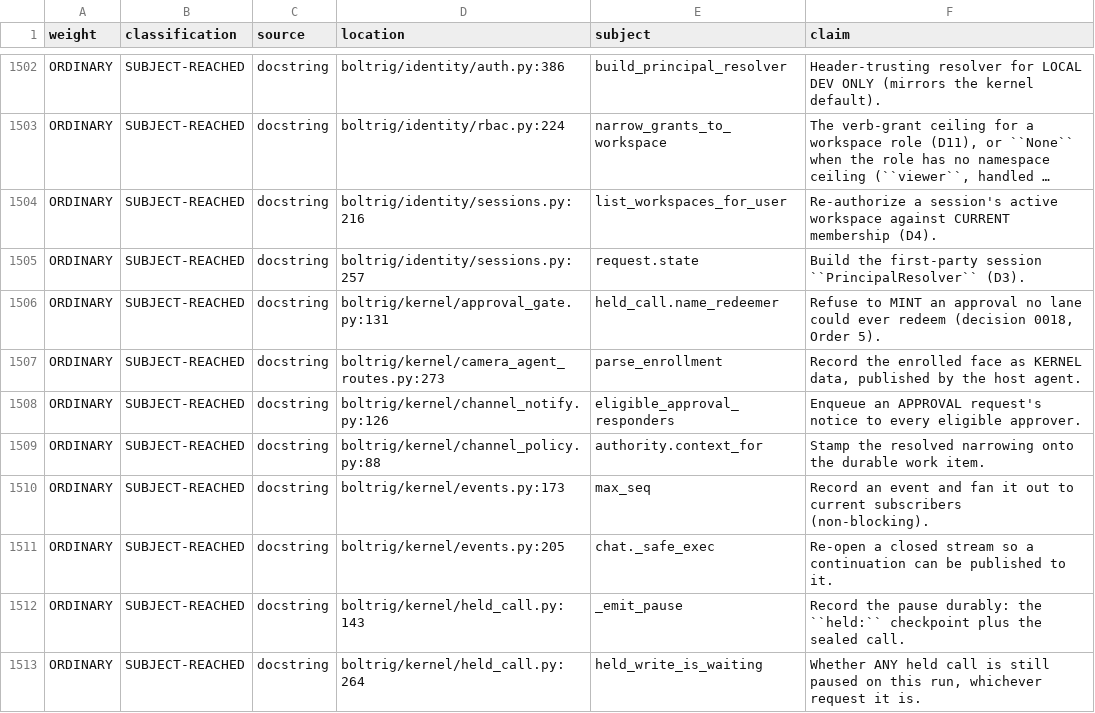
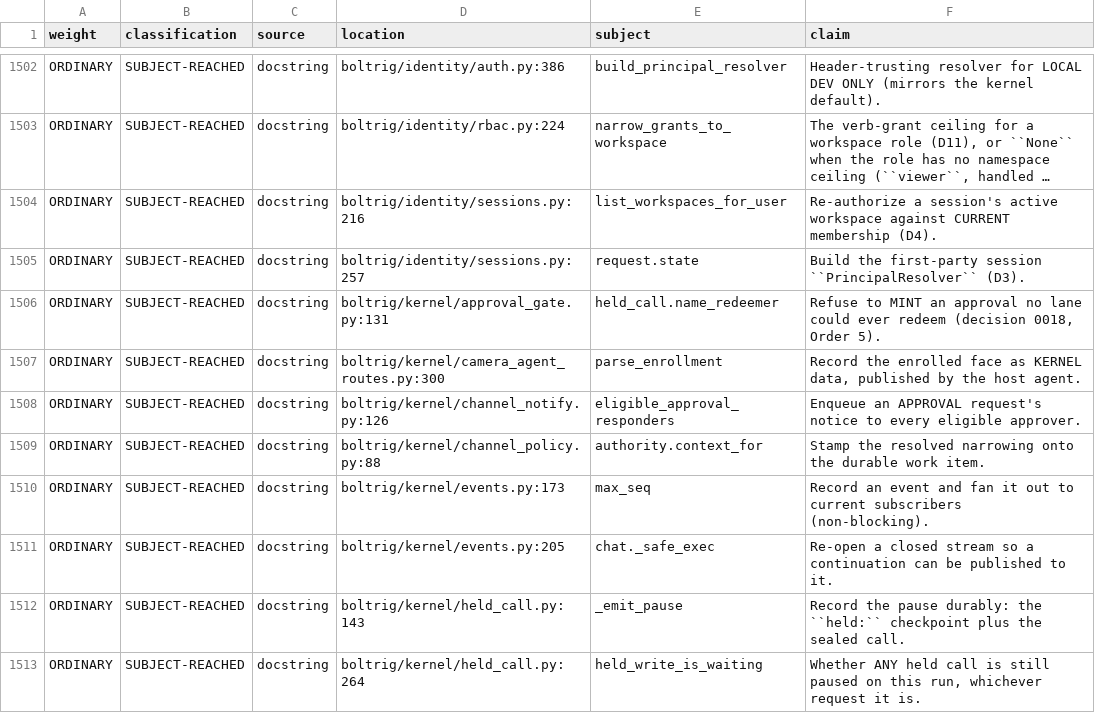
Before and after one commit to wlilley93/boltrig, a TSV file: docs/claim-inventory.tsv, drawn as a sheet; only a part is shown, gaps mark what is left out; long unchanged cells end in ….

```diff
--- a/docs/claim-inventory.tsv
+++ b/docs/claim-inventory.tsv
@@ -1506,3 +1506,3 @@ ORDINARY	SUBJECT-REACHED	docstring	boltrig/identity/sessions.py:257	request.stat
 ORDINARY	SUBJECT-REACHED	docstring	boltrig/kernel/approval_gate.py:131	held_call.name_redeemer	Refuse to MINT an approval no lane could ever redeem (decision 0018, Order 5).
-ORDINARY	SUBJECT-REACHED	docstring	boltrig/kernel/camera_agent_routes.py:273	parse_enrollment	Record the enrolled face as KERNEL data, published by the host agent.
+ORDINARY	SUBJECT-REACHED	docstring	boltrig/kernel/camera_agent_routes.py:300	parse_enrollment	Record the enrolled face as KERNEL data, published by the host agent.
 ORDINARY	SUBJECT-REACHED	docstring	boltrig/kernel/channel_notify.py:126	eligible_approval_responders	Enqueue an APPROVAL request's notice to every eligible approver.
```
